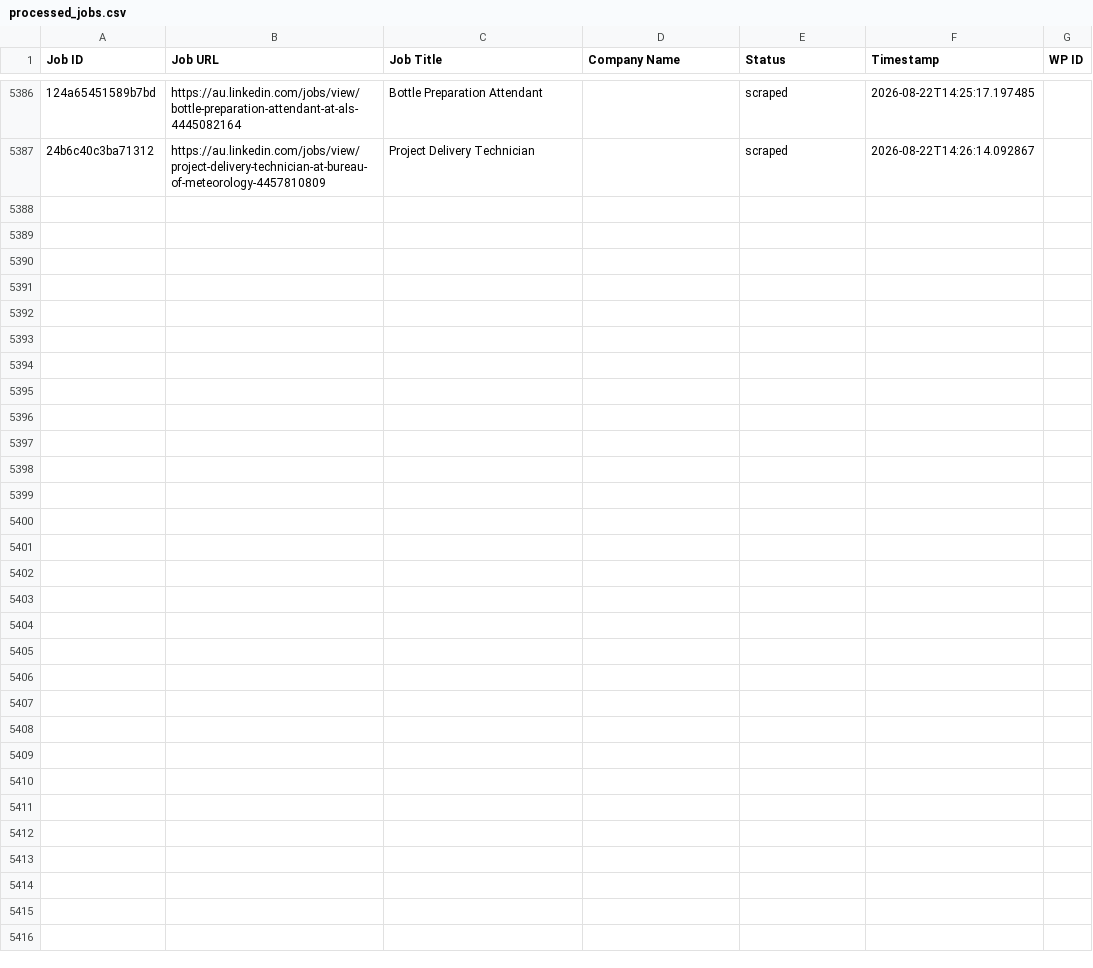
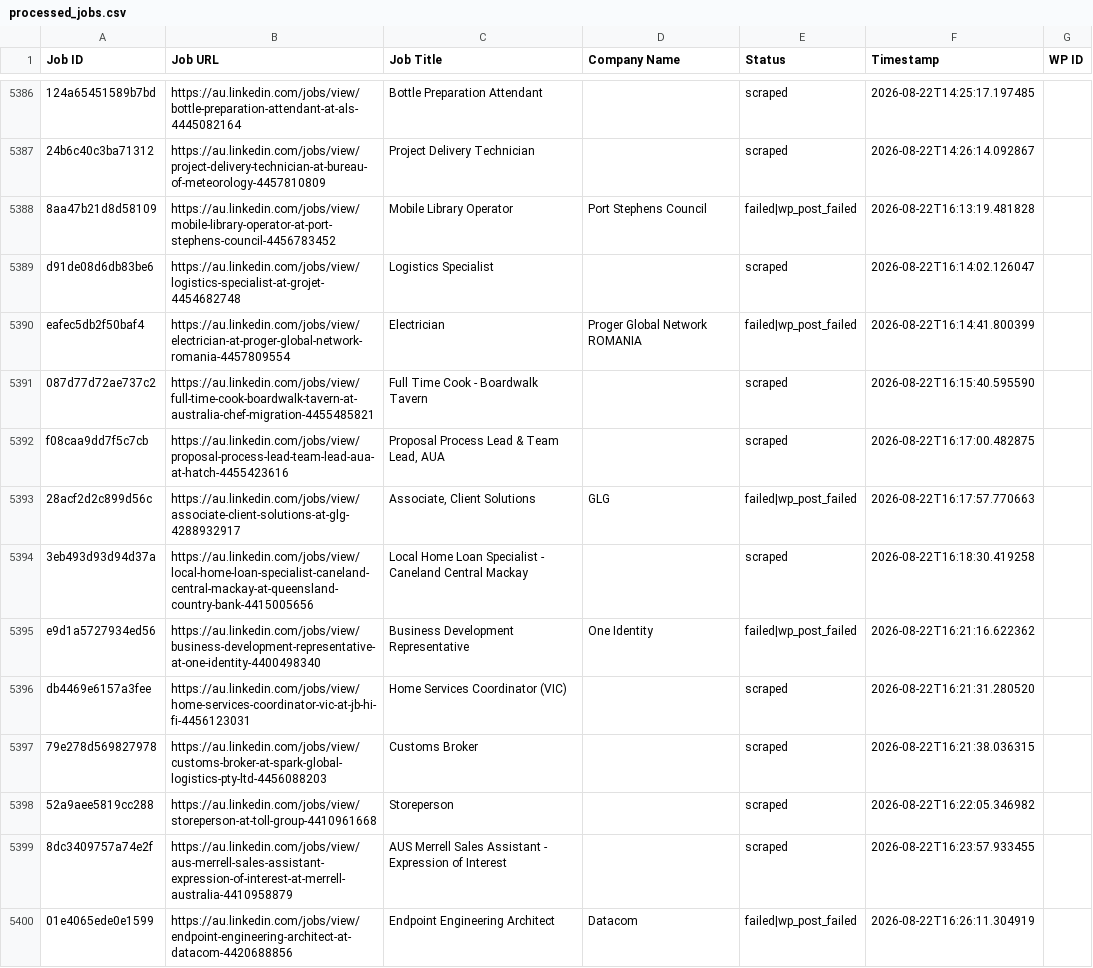
Before and after one commit to innovationinc2000/au, a CSV file: processed_jobs.csv, drawn as a sheet; only a part is shown, gaps mark what is left out; the diff names each change by its address in the sheet, - before the commit and + after, or states it on an @@ line.

```diff
--- a/processed_jobs.csv
+++ b/processed_jobs.csv
+row 5388: 8aa47b21d8d58109 | https://au.linkedin.com/jobs/view/mobile-library-operator-at-port-stephens-council-4456783452 | Mobile Library Operator | Port Stephens Council | failed|wp_post_failed | 2026-08-22T16:13:19.481828
+row 5389: d91de08d6db83be6 | https://au.linkedin.com/jobs/view/logistics-specialist-at-grojet-4454682748 | Logistics Specialist |  | scraped | 2026-08-22T16:14:02.126047
+row 5390: eafec5db2f50baf4 | https://au.linkedin.com/jobs/view/electrician-at-proger-global-network-romania-4457809554 | Electrician | Proger Global Network ROMANIA | failed|wp_post_failed | 2026-08-22T16:14:41.800399
+row 5391: 087d77d72ae737c2 | https://au.linkedin.com/jobs/view/full-time-cook-boardwalk-tavern-at-australia-chef-migration-4455485821 | Full Time Cook - Boardwalk Tavern |  | scraped | 2026-08-22T16:15:40.595590
+row 5392: f08caa9dd7f5c7cb | https://au.linkedin.com/jobs/view/proposal-process-lead-team-lead-aua-at-hatch-4455423616 | Proposal Process Lead & Team Lead, AUA |  | scraped | 2026-08-22T16:17:00.482875
+row 5393: 28acf2d2c899d56c | https://au.linkedin.com/jobs/view/associate-client-solutions-at-glg-4288932917 | Associate, Client Solutions | GLG | failed|wp_post_failed | 2026-08-22T16:17:57.770663
+row 5394: 3eb493d93d94d37a | https://au.linkedin.com/jobs/view/local-home-loan-specialist-caneland-central-mackay-at-queensland-country-bank-4415005656 | Local Home Loan Specialist - Caneland Central Mackay |  | scraped | 2026-08-22T16:18:30.419258
+row 5395: e9d1a5727934ed56 | https://au.linkedin.com/jobs/view/business-development-representative-at-one-identity-4400498340 | Business Development Representative | One Identity | failed|wp_post_failed | 2026-08-22T16:21:16.622362
+row 5396: db4469e6157a3fee | https://au.linkedin.com/jobs/view/home-services-coordinator-vic-at-jb-hi-fi-4456123031 | Home Services Coordinator (VIC) |  | scraped | 2026-08-22T16:21:31.280520
+row 5397: 79e278d569827978 | https://au.linkedin.com/jobs/view/customs-broker-at-spark-global-logistics-pty-ltd-4456088203 | Customs Broker |  | scraped | 2026-08-22T16:21:38.036315
+row 5398: 52a9aee5819cc288 | https://au.linkedin.com/jobs/view/storeperson-at-toll-group-4410961668 | Storeperson |  | scraped | 2026-08-22T16:22:05.346982
+row 5399: 8dc3409757a74e2f | https://au.linkedin.com/jobs/view/aus-merrell-sales-assistant-expression-of-interest-at-merrell-australia-4410958879 | AUS Merrell Sales Assistant - Expression of Interest |  | scraped | 2026-08-22T16:23:57.933455
+row 5400: 01e4065ede0e1599 | https://au.linkedin.com/jobs/view/endpoint-engineering-architect-at-datacom-4420688856 | Endpoint Engineering Architect | Datacom | failed|wp_post_failed | 2026-08-22T16:26:11.304919
```
